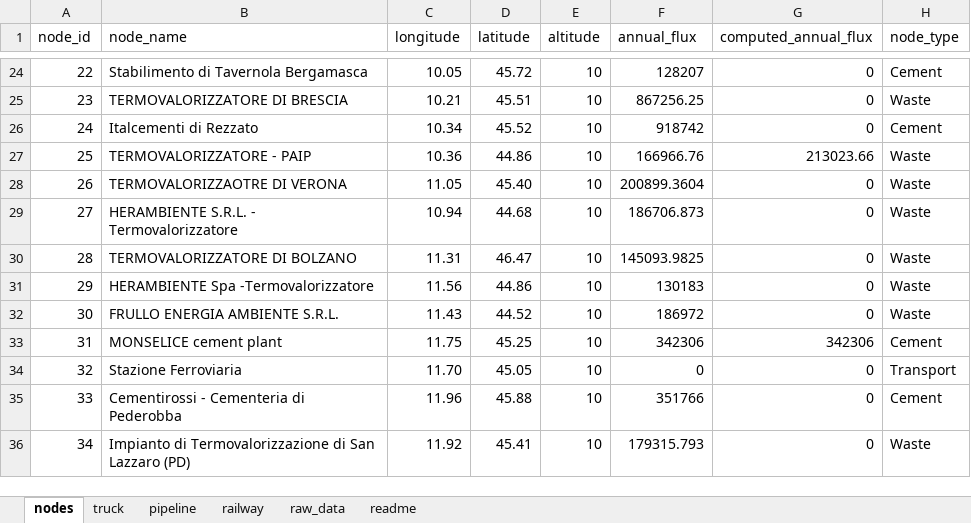
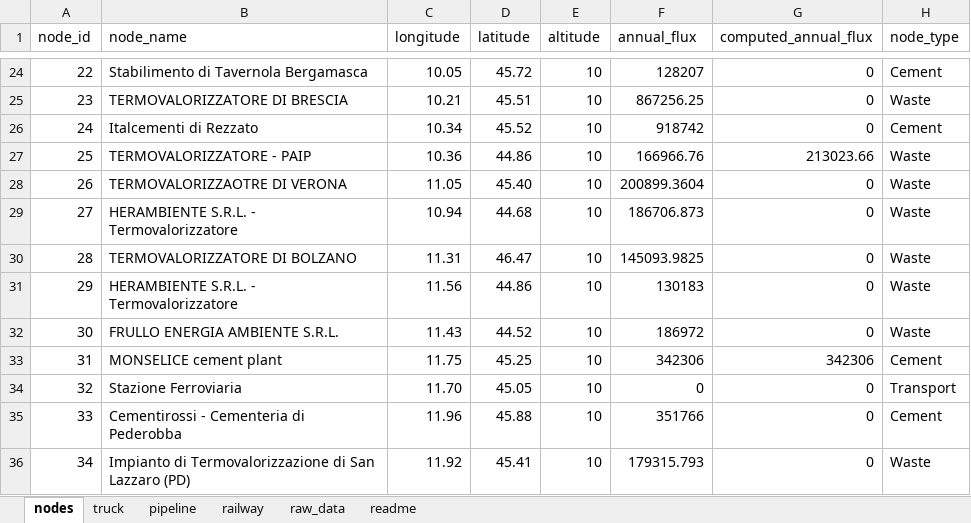
Before and after one commit to lucabert01/AdOpT-NET0_luca, an Excel workbook: southern_europe/italy_data/geographical_feature/node_metrics.xlsx, sheet nodes, drawn as a sheet; only a part is shown, gaps mark what is left out; values as stored, in another font and other column widths than the file's, no borders; the diff names each change by its address in the sheet, - before the commit and + after, or states it on an @@ line.

```diff
--- a/southern_europe/italy_data/geographical_feature/node_metrics.xlsx (sheet nodes)
+++ b/southern_europe/italy_data/geographical_feature/node_metrics.xlsx (sheet nodes)
-B31 (node_name): HERAMBIENTE Spa -Termovalorizzatore
+B31 (node_name): HERAMBIENTE S.R.L. - Termovalorizzatore
```
Also changed, not shown: southern_europe/italy_data/geographical_feature/node_metrics_150.xlsx, southern_europe/italy_data/geographical_feature/node_metrics_200.xlsx.
